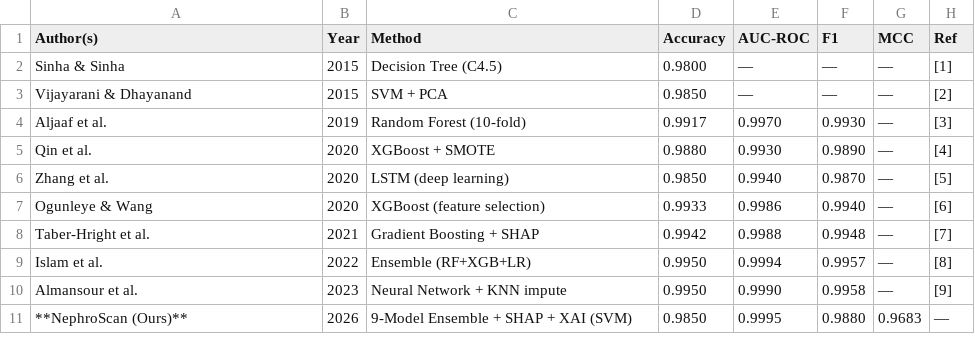
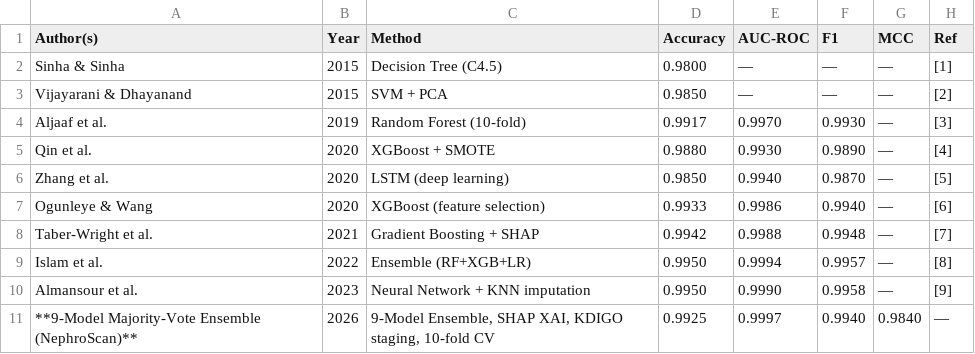
Before and after one commit to varunSbabu/NephroScan, a CSV file: notebooks/figures/table5_sota_comparison.csv, drawn as a sheet.

```diff
--- a/notebooks/figures/table5_sota_comparison.csv
+++ b/notebooks/figures/table5_sota_comparison.csv
@@ -7,5 +7,5 @@ Zhang et al.,2020,LSTM (deep learning),0.9850,0.9940,0.9870,—,[5]
 Ogunleye & Wang,2020,XGBoost (feature selection),0.9933,0.9986,0.9940,—,[6]
-Taber-Hright et al.,2021,Gradient Boosting + SHAP,0.9942,0.9988,0.9948,—,[7]
+Taber-Wright et al.,2021,Gradient Boosting + SHAP,0.9942,0.9988,0.9948,—,[7]
 Islam et al.,2022,Ensemble (RF+XGB+LR),0.9950,0.9994,0.9957,—,[8]
-Almansour et al.,2023,Neural Network + KNN impute,0.9950,0.9990,0.9958,—,[9]
-**NephroScan (Ours)**,2026,9-Model Ensemble + SHAP + XAI (SVM),0.9850,0.9995,0.9880,0.9683,—
+Almansour et al.,2023,Neural Network + KNN imputation,0.9950,0.9990,0.9958,—,[9]
+**9-Model Majority-Vote Ensemble (NephroScan)**,2026,"9-Model Ensemble, SHAP XAI, KDIGO staging, 10-fold CV",0.9925,0.9997,0.9940,0.9840,—
```
Also changed, not shown: notebooks/catboost_info/time_left.tsv, notebooks/figures/imputation_results.csv, 41 other files.
